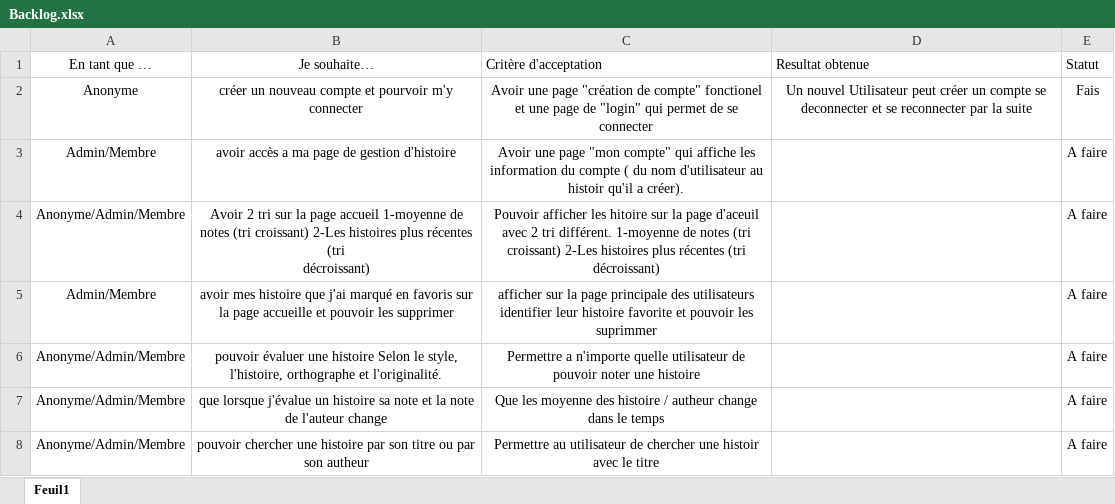
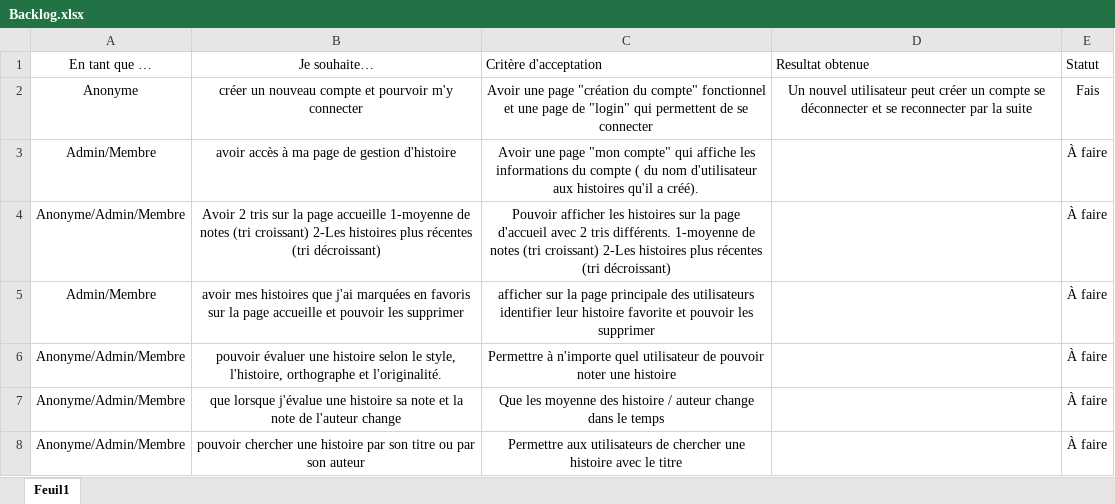
Before and after one commit to zabraf/TalesOfTheTavern, an Excel workbook: Backlog.xlsx, sheet Feuil1, drawn as a sheet; values as stored, in another font and other column widths than the file's, no borders; table styles not drawn; the diff names each change by its address in the sheet, - before the commit and + after, or states it on an @@ line.

```diff
--- a/Backlog.xlsx (sheet Feuil1)
+++ b/Backlog.xlsx (sheet Feuil1)
-C2: …page "création de compte" fonctionel et une page de "login" qui permet de se…
+C2: …page "création du compte" fonctionnel et une page de "login" qui permettent de se…
-D2: Un nouvel Utilisateur peut créer un compte se deconnecter et se…
+D2: Un nouvel utilisateur peut créer un compte se déconnecter et se…
-B3: avoir accès a ma page de gestion d'histoire
+B3: avoir accès à ma page de gestion d'histoire
-C3: …affiche les information du compte ( du nom d'utilisateur au histoir qu'il a créer).
+C3: …affiche les informations du compte ( du nom d'utilisateur aux histoires qu'il a créé).
-E3:E8: A faire
+E3:E8: À faire
-B4: Avoir 2 tri sur la page accueil 1-moyenne de…
+B4: Avoir 2 tris sur la page accueille 1-moyenne de…
-C4: …afficher les hitoire sur la page d'aceuil avec 2 tri différent. 1-moyenne de…
+C4: …afficher les histoires sur la page d'accueil avec 2 tris différents. 1-moyenne de…
-B5: avoir mes histoire que j'ai marqué en favoris…
+B5: avoir mes histoires que j'ai marquées en favoris…
-C5: …pouvoir les suprimmer
+C5: …pouvoir les supprimer
-B6: …une histoire Selon le style,…
+B6: …une histoire selon le style,…
-C6: Permettre a n'importe quelle utilisateur de…
+C6: Permettre à n'importe quel utilisateur de…
-B7: …lorsque j'évalue un histoire sa…
+B7: …lorsque j'évalue une histoire sa…
-C7: …histoire / autheur change dans…
+C7: …histoire / auteur change dans…
-B8: …par son autheur
+B8: …par son auteur
-C8: Permettre au utilisateur de chercher une histoir avec le…
+C8: Permettre aux utilisateurs de chercher une histoire avec le…
```
Also changed, not shown: JournalDeBord.xlsx, 6 other files.
